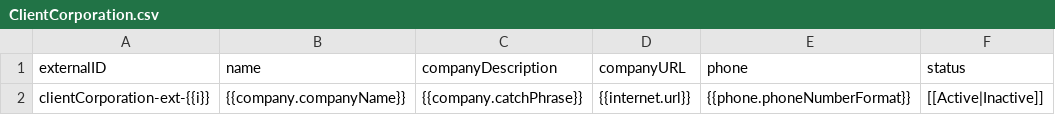
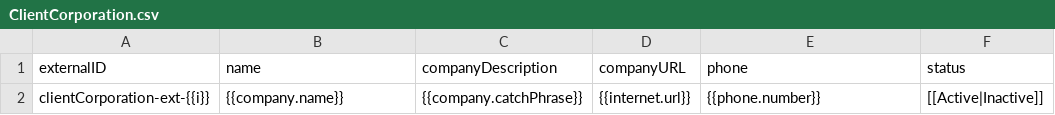
Before and after one commit to bullhorn/dataloader-faker, a CSV file: templates/ClientCorporation.csv, drawn as a sheet; only a part is shown; the diff names each change by its address in the sheet, - before the commit and + after, or states it on an @@ line.

```diff
--- a/templates/ClientCorporation.csv
+++ b/templates/ClientCorporation.csv
-B2 (name): {{company.companyName}}
+B2 (name): {{company.name}}
-E2 (phone): {{phone.phoneNumberFormat}}
+E2 (phone): {{phone.number}}
```
Also changed, not shown: templates/BillingProfile.csv, templates/Candidate.csv, 6 other files.
